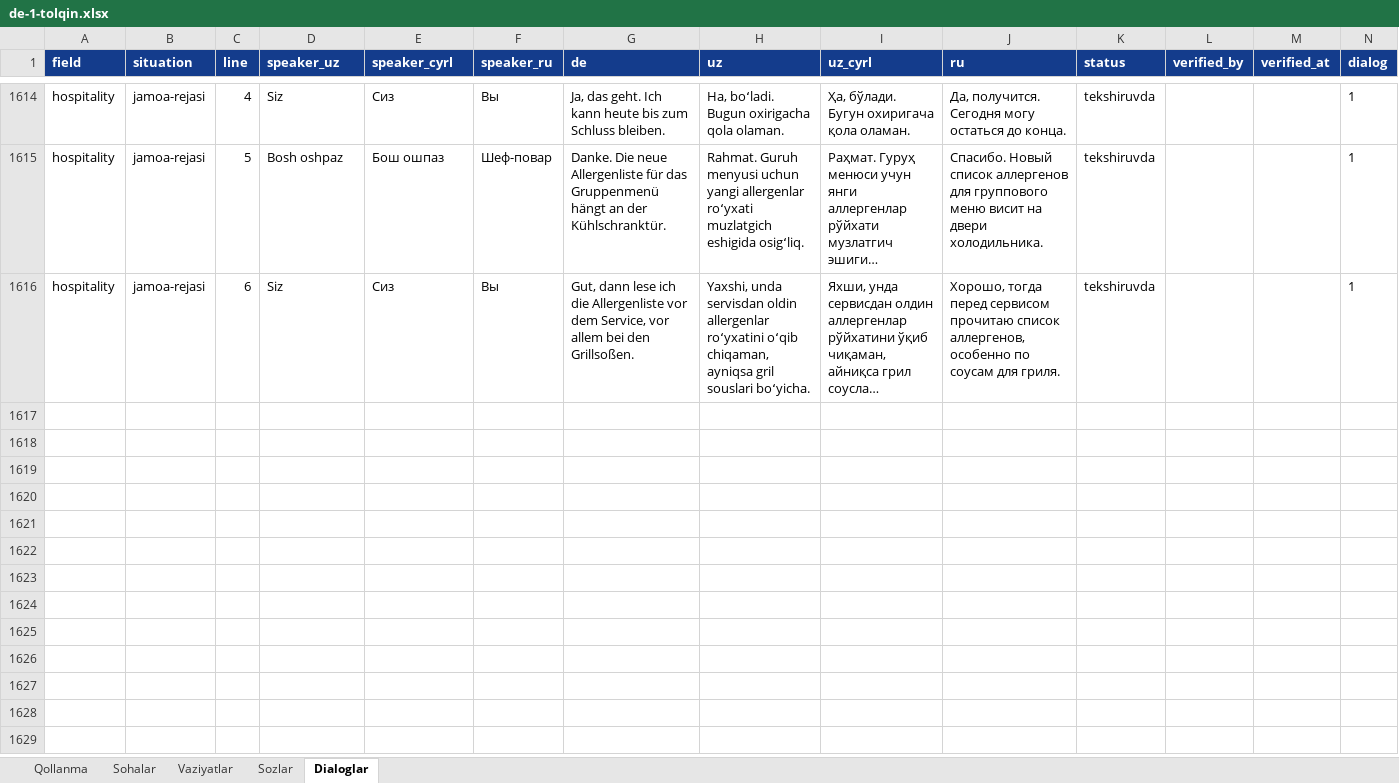
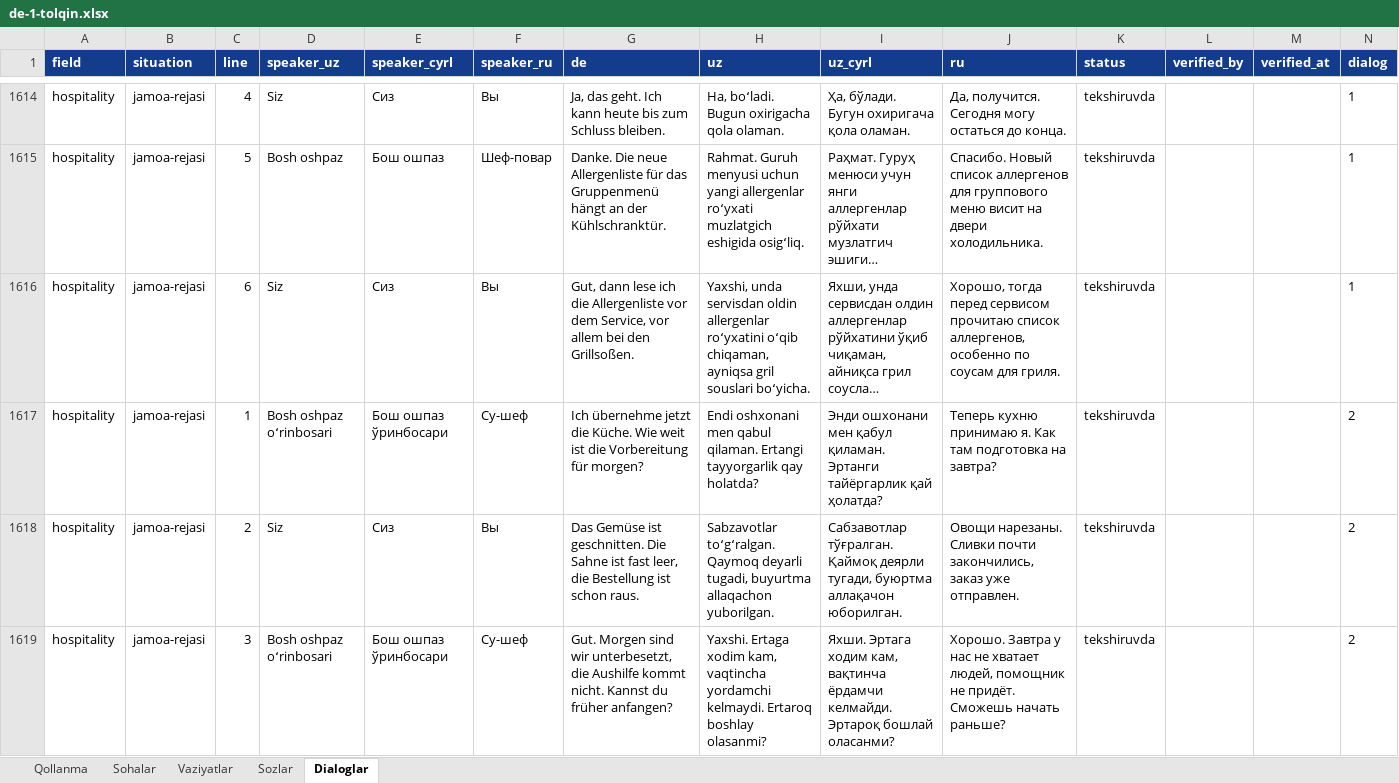
Before and after one commit to Jahon-gir/Qaldirgoch, an Excel workbook: docs/content/de-1-tolqin.xlsx, sheet Dialoglar, drawn as a sheet; only a part is shown, gaps mark what is left out; long unchanged cells end in …; values as stored, in another font and other column widths than the file's, no borders; the diff covers the shown part only; the diff names each change by its address in the sheet, - before the commit and + after, or states it on an @@ line.

```diff
--- a/docs/content/de-1-tolqin.xlsx (sheet Dialoglar)
+++ b/docs/content/de-1-tolqin.xlsx (sheet Dialoglar)
+row 1617: hospitality | jamoa-rejasi | 1 | Bosh oshpaz oʻrinbosari | Бош ошпаз ўринбосари | Су-шеф | Ich übernehme jetzt die Küche. Wie weit ist die Vorbereitung für morgen? | Endi oshxonani men qabul qilaman. Ertangi tayyorgarlik qay holatda? | Энди ошхонани мен қабул қиламан. Эртанги тайёргарлик қай ҳолатда? | Теперь кухню принимаю я. Как там подготовка на завтра? | tekshiruvda |  |  | 2
+row 1618: hospitality | jamoa-rejasi | 2 | Siz | Сиз | Вы | Das Gemüse ist geschnitten. Die Sahne ist fast leer, die Bestellung ist schon raus. | Sabzavotlar toʻgʻralgan. Qaymoq deyarli tugadi, buyurtma allaqachon yuborilgan. | Сабзавотлар тўғралган. Қаймоқ деярли тугади, буюртма аллақачон юборилган. | Овощи нарезаны. Сливки почти закончились, заказ уже отправлен. | tekshiruvda |  |  | 2
+row 1619: hospitality | jamoa-rejasi | 3 | Bosh oshpaz oʻrinbosari | Бош ошпаз ўринбосари | Су-шеф | Gut. Morgen sind wir unterbesetzt, die Aushilfe kommt nicht. Kannst du früher anfangen? | Yaxshi. Ertaga xodim kam, vaqtincha yordamchi kelmaydi. Ertaroq boshlay olasanmi? | Яхши. Эртага ходим кам, вақтинча ёрдамчи келмайди. Эртароқ бошлай оласанми? | Хорошо. Завтра у нас не хватает людей, помощник не придёт. Сможешь начать раньше? | tekshiruvda |  |  | 2
```
Also changed, not shown: 3 added rows elsewhere in this sheet, 3 other files.
